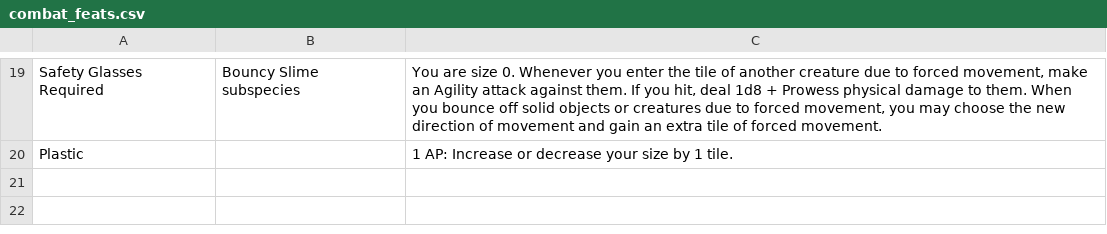
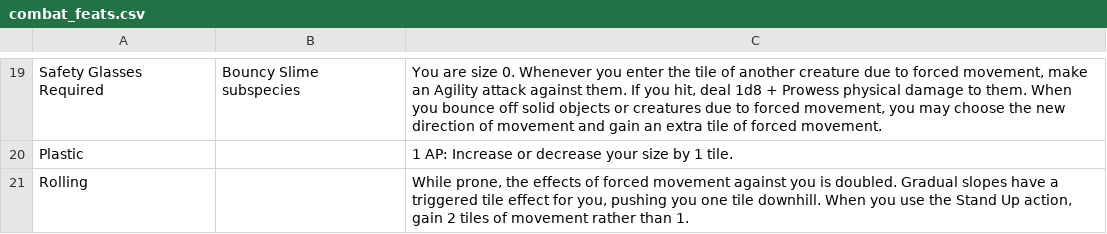
Before and after one commit to Leafwing-Studios/fonts-of-power, a CSV file: docs/src/character-options/species/slime/combat_feats.csv, drawn as a sheet; only a part is shown, gaps mark what is left out.

```diff
--- a/docs/src/character-options/species/slime/combat_feats.csv
+++ b/docs/src/character-options/species/slime/combat_feats.csv
@@ -20 +20,2 @@
 "Plastic",,"1 AP: Increase or decrease your size by 1 tile."
+"Rolling",,"While prone, the effects of forced movement against you is doubled. Gradual slopes have a triggered tile effect for you, pushing you one tile downhill. When you use the Stand Up action, gain 2 tiles of movement rather than 1."
```
Also changed, not shown: docs/src/character-options/feats/monstrous-combat-feats.csv, docs/src/character-options/species/crystalline/combat_feats.csv.
